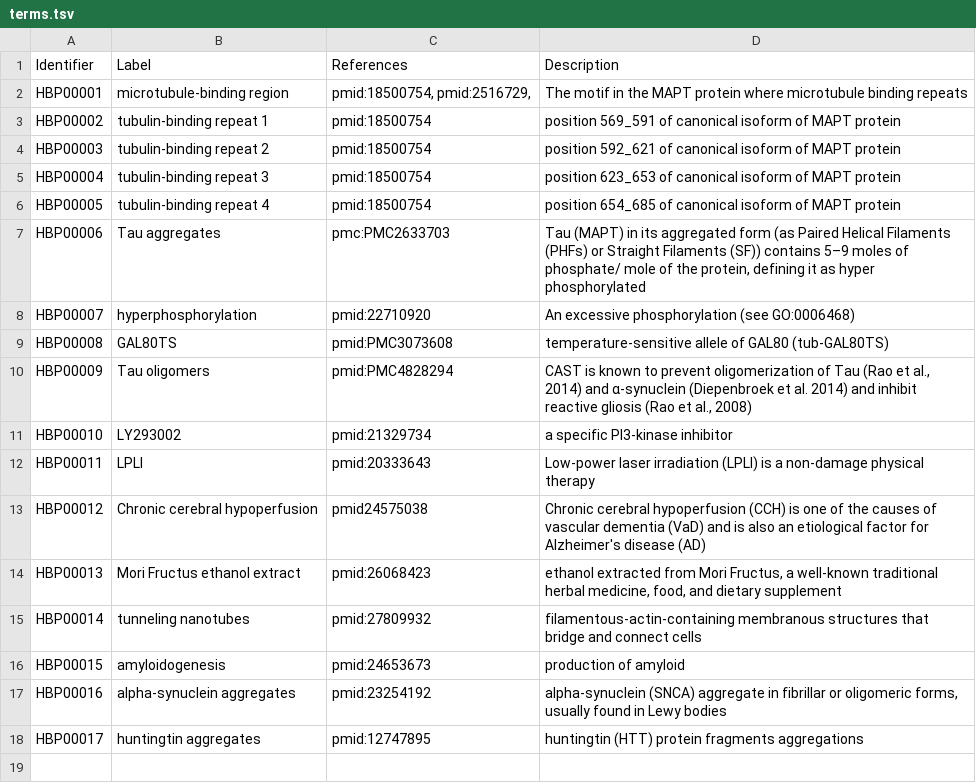
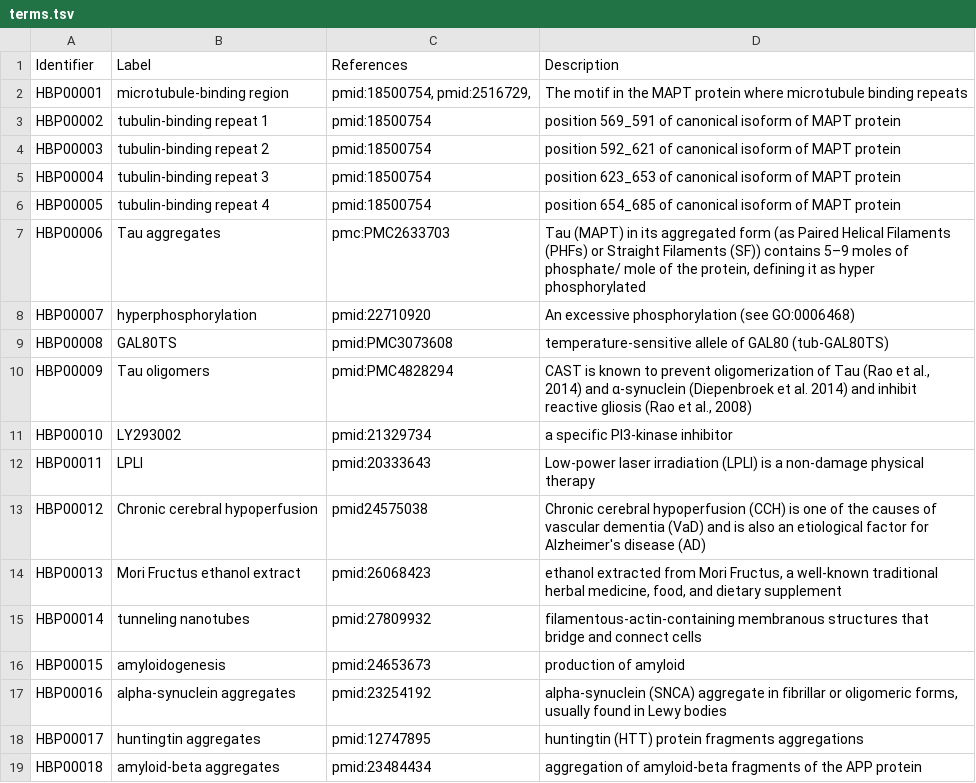
Before and after one commit to pharmacome/conso, a TSV file: terms.tsv, drawn as a sheet; the diff names each change by its address in the sheet, - before the commit and + after, or states it on an @@ line.

Commit message:
Add amyloid-beta aggregates
also fix some tabs

```diff
--- a/terms.tsv
+++ b/terms.tsv
+row 19: HBP00018 | amyloid-beta aggregates | pmid:23484434 | aggregation of amyloid-beta fragments of the APP protein
```
